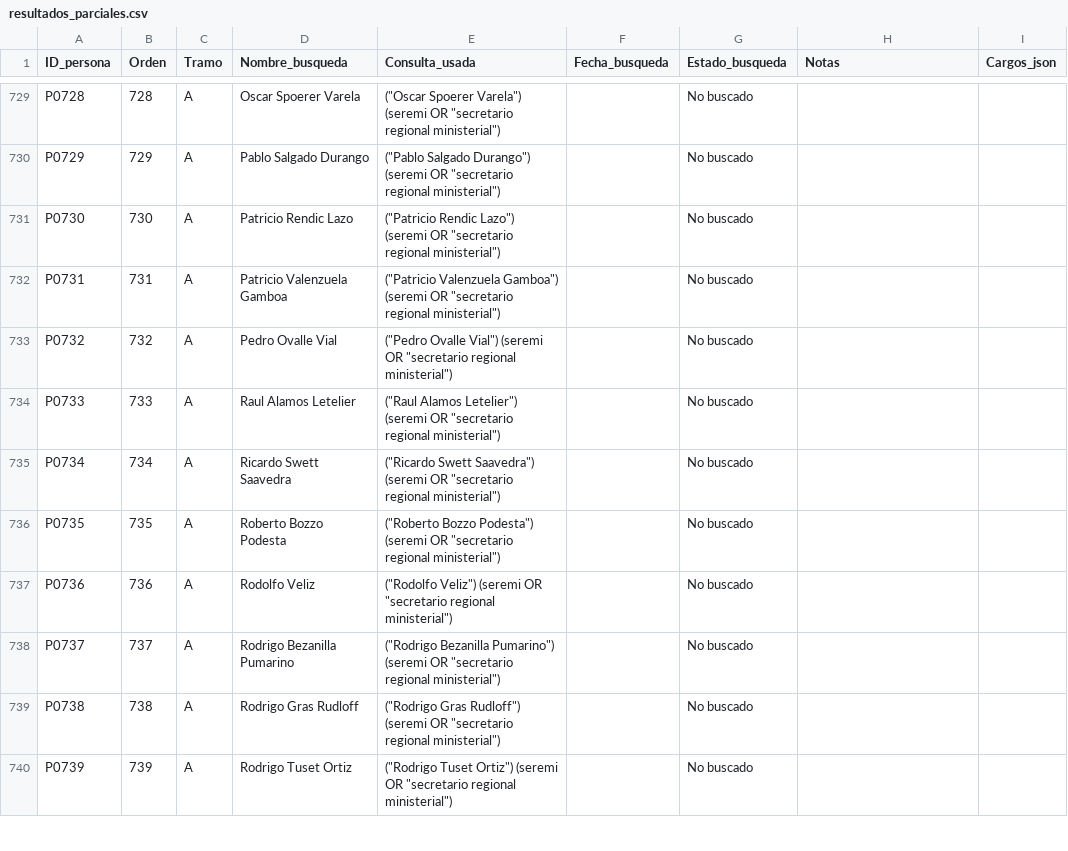
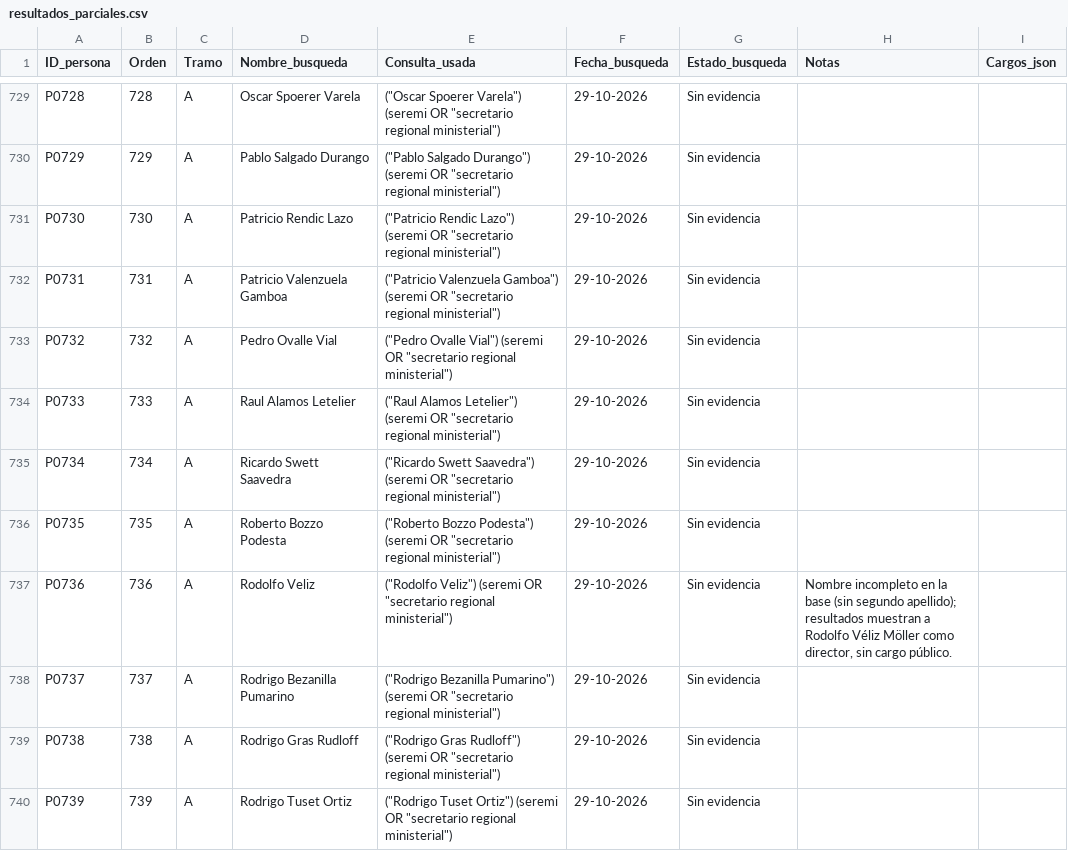
Before and after one commit to claumoreno/Tesis, a CSV file: seremis/trabajo/resultados_parciales.csv, drawn as a sheet; only a part is shown, gaps mark what is left out; the diff covers the shown part only; the diff names each change by its address in the sheet, - before the commit and + after, or states it on an @@ line.

```diff
--- a/seremis/trabajo/resultados_parciales.csv
+++ b/seremis/trabajo/resultados_parciales.csv
-F729:F740 (Fecha_busqueda): (empty)
+F729:F740 (Fecha_busqueda): 29-10-2026
-G729:G740 (Estado_busqueda): No buscado
+G729:G740 (Estado_busqueda): Sin evidencia
-H737 (Notas): (empty)
+H737 (Notas): Nombre incompleto en la base (sin segundo apellido); resultados muestran a Rodolfo Véliz Möller como director, sin cargo público.
```
Also changed, not shown: 82 edited cells elsewhere in this file.
